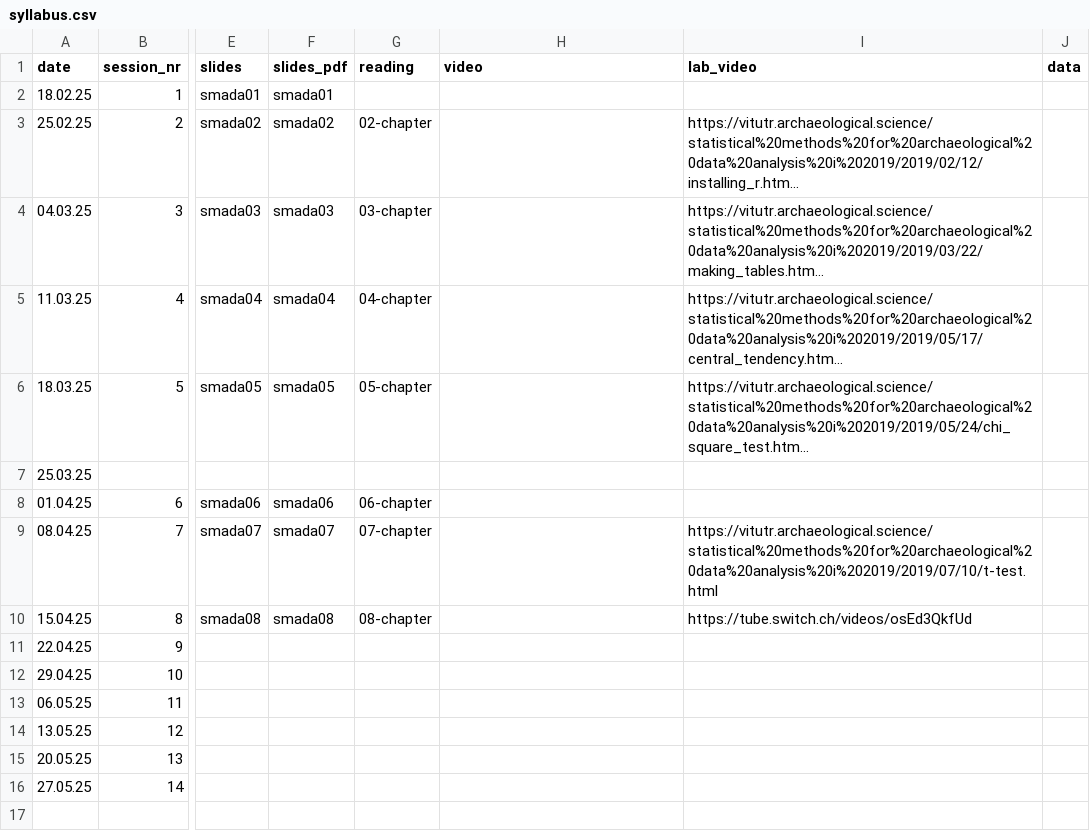
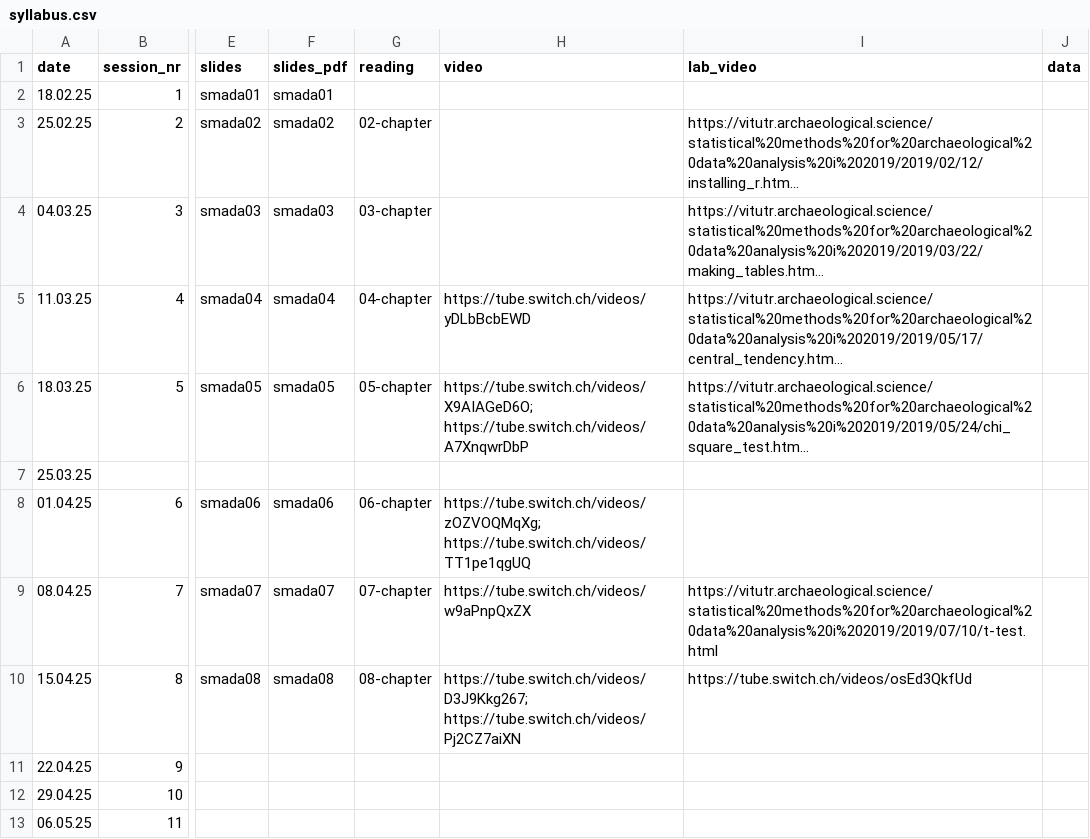
Before and after one commit to BernCoDALab/smada, a CSV file: syllabus.csv, drawn as a sheet; only a part is shown, gaps mark what is left out; the shorter side is filled out with more unchanged rows; long unchanged cells end in …; the diff names each change by its address in the sheet, - before the commit and + after, or states it on an @@ line.

Commit message:
added theory videos

```diff
--- a/syllabus.csv
+++ b/syllabus.csv
-H5 (video): (empty)
+H5 (video): https://tube.switch.ch/videos/yDLbBcbEWD
-H6 (video): (empty)
+H6 (video): https://tube.switch.ch/videos/X9AIAGeD6O; https://tube.switch.ch/videos/A7XnqwrDbP
-H8 (video): (empty)
+H8 (video): https://tube.switch.ch/videos/zOZVOQMqXg; https://tube.switch.ch/videos/TT1pe1qgUQ
-H9 (video): (empty)
+H9 (video): https://tube.switch.ch/videos/w9aPnpQxZX
-H10 (video): (empty)
+H10 (video): https://tube.switch.ch/videos/D3J9Kkg267; https://tube.switch.ch/videos/Pj2CZ7aiXN
```
Also changed, not shown: 3 other files.
